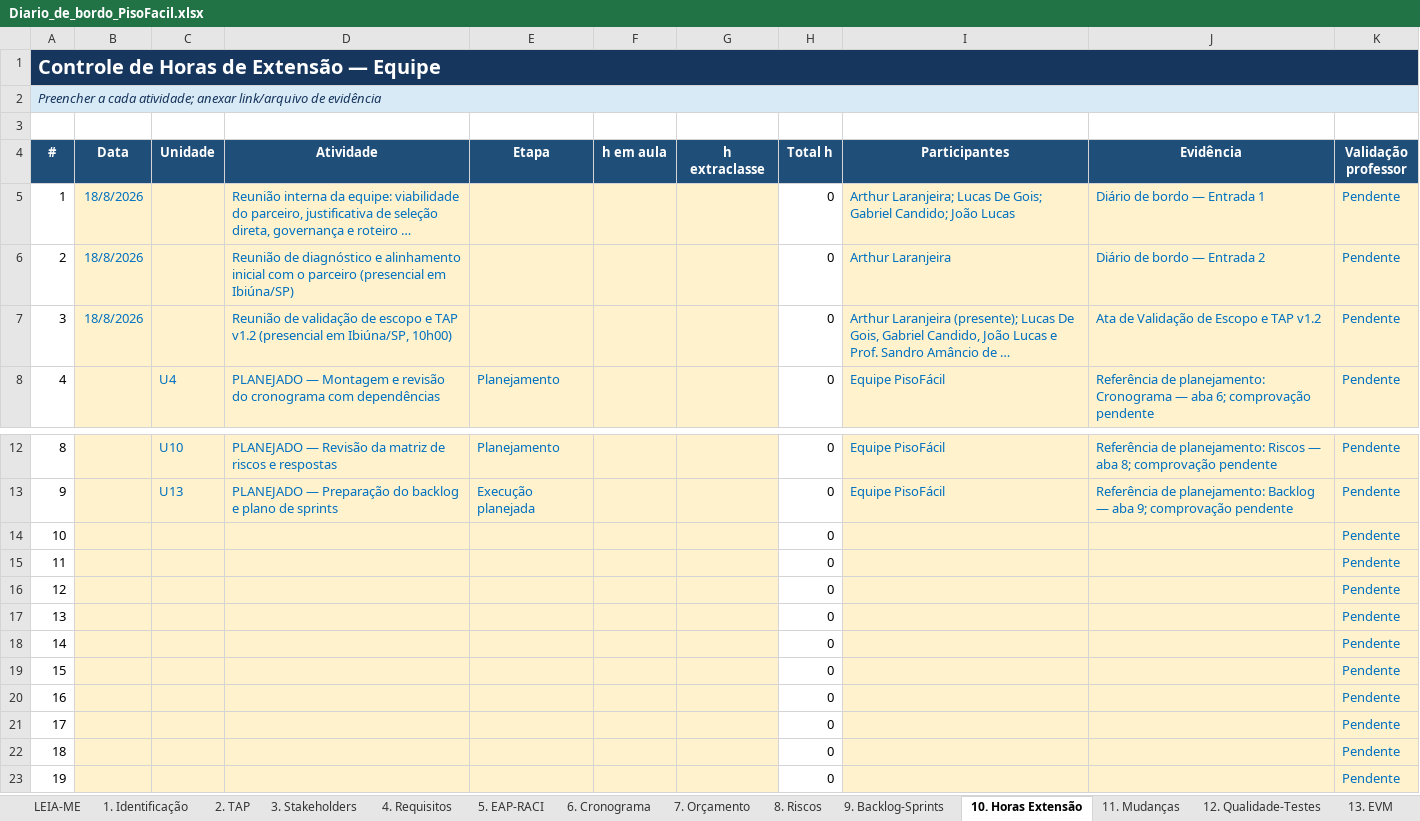
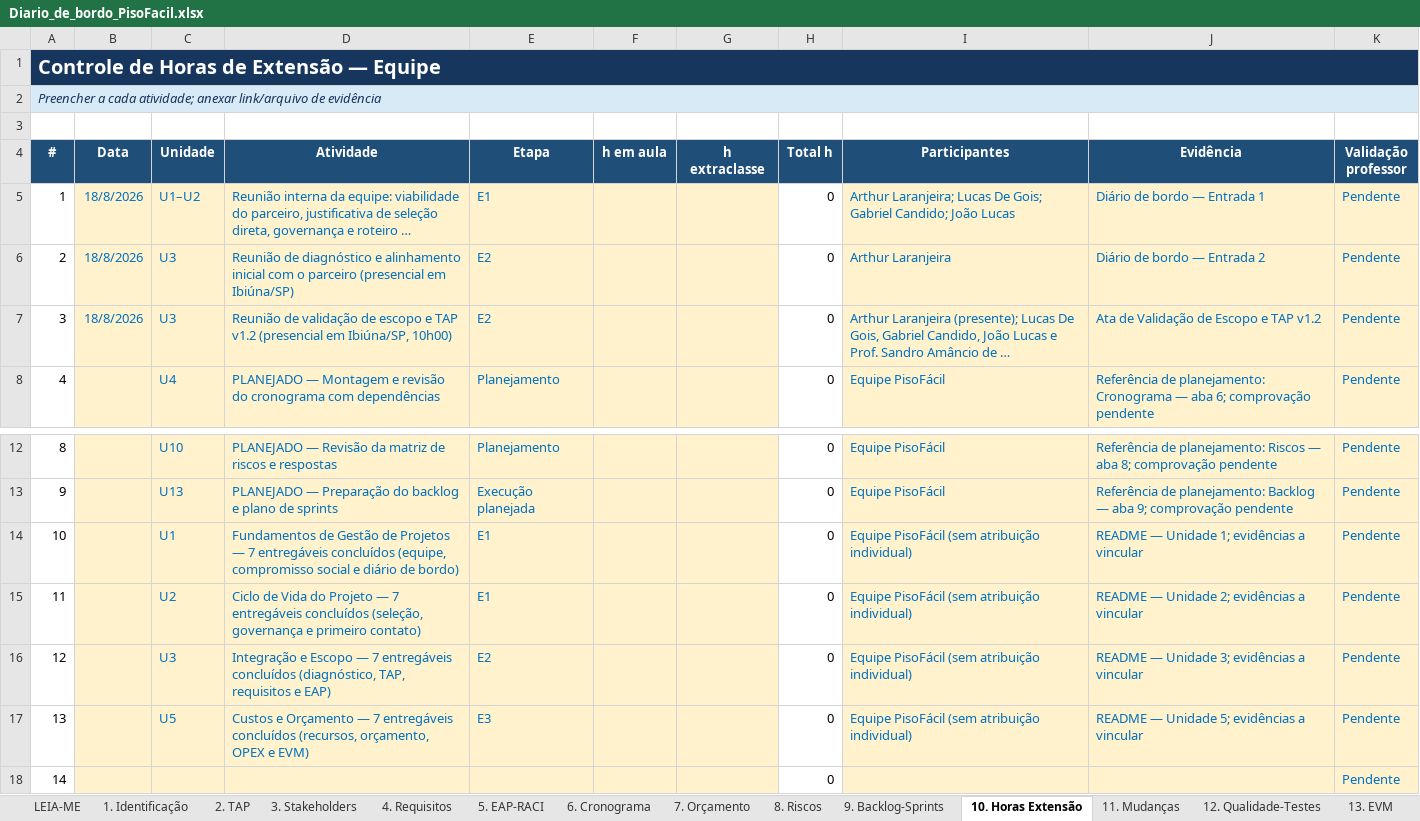
Before and after one commit to gabriel-candido-silva/Piso-Facil, an Excel workbook: Diario-de-Bordo/Diario_de_bordo_PisoFacil.xlsx, sheet 10. Horas Extensão, drawn as a sheet; only a part is shown, gaps mark what is left out; the shorter side is filled out with more unchanged rows; long unchanged cells end in …; values as stored, in another font and other column widths than the file's, no borders; the diff names each change by its address in the sheet, - before the commit and + after, or states it on an @@ line.

Commit message:
feat: adicionando versão atualizada do diario de bordo

```diff
--- a/Diario-de-Bordo/Diario_de_bordo_PisoFacil.xlsx (sheet 10. Horas Extensão)
+++ b/Diario-de-Bordo/Diario_de_bordo_PisoFacil.xlsx (sheet 10. Horas Extensão)
-C5 (Unidade): (empty)
+C5 (Unidade): U1–U2
-E5 (Etapa): (empty)
+E5 (Etapa): E1
-C6:C7 (Unidade): (empty)
+C6:C7 (Unidade): U3
-E6:E7 (Etapa): (empty)
+E6:E7 (Etapa): E2
-C14 (Unidade): (empty)
+C14 (Unidade): U1
-D14 (Atividade): (empty)
+D14 (Atividade): Fundamentos de Gestão de Projetos — 7 entregáveis concluídos (equipe, compromisso social e diário de bordo)
-E14:E15 (Etapa): (empty)
+E14:E15 (Etapa): E1
-I14:I17 (Participantes): (empty)
+I14:I17 (Participantes): Equipe PisoFácil (sem atribuição individual)
-J14 (Evidência): (empty)
+J14 (Evidência): README — Unidade 1; evidências a vincular
-C15 (Unidade): (empty)
+C15 (Unidade): U2
-D15 (Atividade): (empty)
+D15 (Atividade): Ciclo de Vida do Projeto — 7 entregáveis concluídos (seleção, governança e primeiro contato)
-J15 (Evidência): (empty)
+J15 (Evidência): README — Unidade 2; evidências a vincular
-C16 (Unidade): (empty)
+C16 (Unidade): U3
-D16 (Atividade): (empty)
+D16 (Atividade): Integração e Escopo — 7 entregáveis concluídos (diagnóstico, TAP, requisitos e EAP)
-E16 (Etapa): (empty)
+E16 (Etapa): E2
-J16 (Evidência): (empty)
+J16 (Evidência): README — Unidade 3; evidências a vincular
-C17 (Unidade): (empty)
+C17 (Unidade): U5
-D17 (Atividade): (empty)
+D17 (Atividade): Custos e Orçamento — 7 entregáveis concluídos (recursos, orçamento, OPEX e EVM)
-E17 (Etapa): (empty)
+E17 (Etapa): E3
-J17 (Evidência): (empty)
+J17 (Evidência): README — Unidade 5; evidências a vincular
```
Also changed, not shown: sheet 7. Orçamento, sheet 6. Cronograma, sheet 8. Riscos, sheet 14. Indicadores ODS, sheet Dashboard, sheet 15. Evidências, 1 more sheet, other sheet tabs, formulas that keep their value, charts or pictures.
